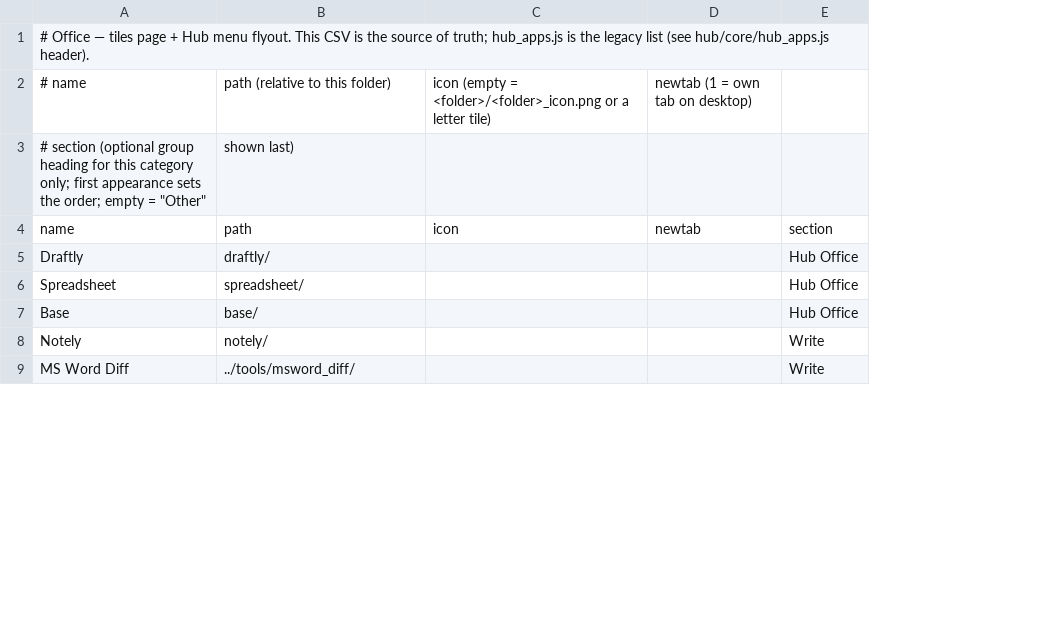
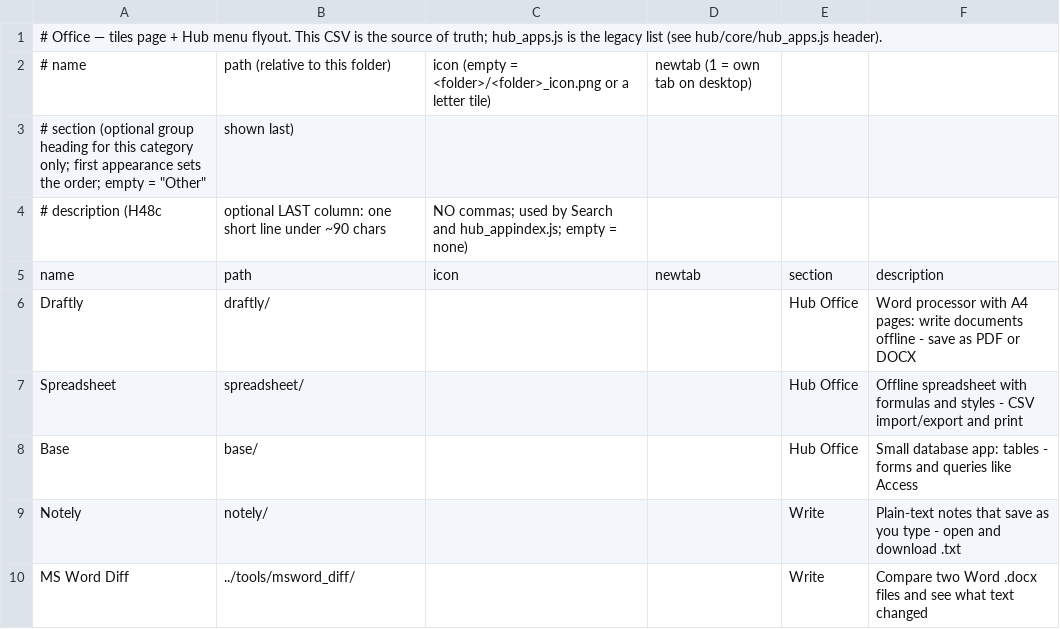
Before and after one commit to jor-teron/sites, a CSV file: apps/office/office-apps.csv, drawn as a sheet; only a part is shown; addresses are those after the commit; the diff names each change by its address in the sheet, - before the commit and + after, or states it on an @@ line.

```diff
--- a/apps/office/office-apps.csv
+++ b/apps/office/office-apps.csv
+column F, rows 5-10: description | Word processor with A4 pages: write documents offline - save as PDF or DOCX | Offline spreadsheet with formulas and styles - CSV import/export and print | Small database app: tables - forms and queries like Access | Plain-text notes that save as you type - open and download .txt | Compare two Word .docx files and see what text changed
+row 4: # description (H48c | optional LAST column: one short line under ~90 chars | NO commas; used by Search and hub_appindex.js; empty = none)
```
Also changed, not shown: apps/connectivity/connectivity-apps.csv, apps/favorite/favorite-apps.csv, 5 other files.
